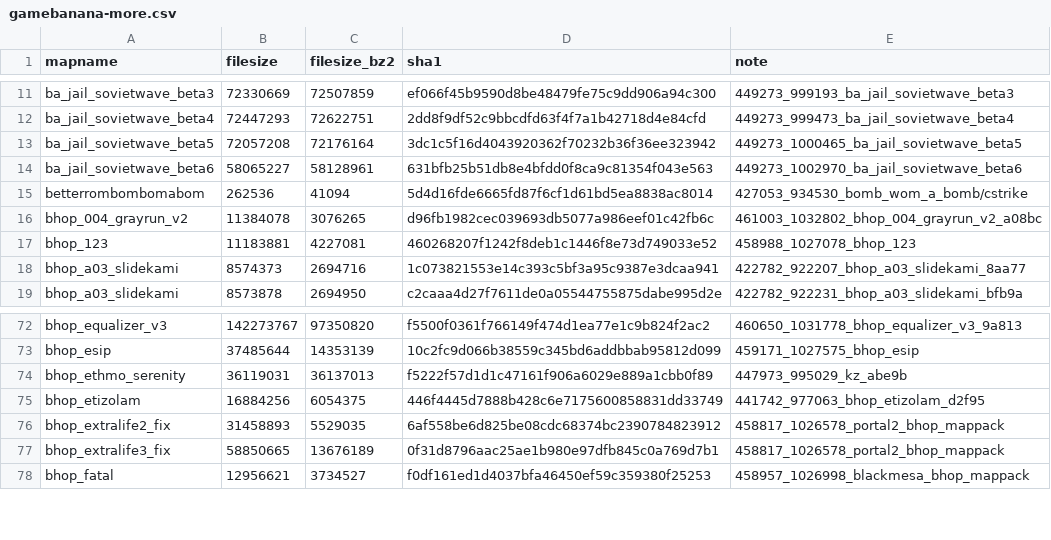
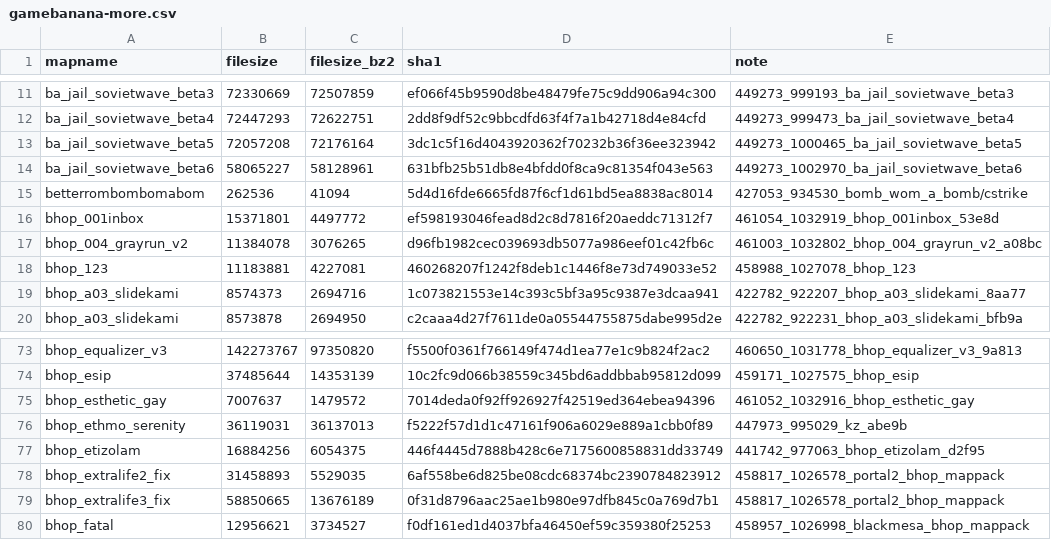
Before and after one commit to srcwr/maps-cstrike, a CSV file: unprocessed/gamebanana-more.csv, drawn as a sheet; only a part is shown, gaps mark what is left out; the diff names each change by its address in the sheet, - before the commit and + after, or states it on an @@ line.

Commit message:
202308070243

```diff
--- a/unprocessed/gamebanana-more.csv
+++ b/unprocessed/gamebanana-more.csv
+row 16: bhop_001inbox | 15371801 | 4497772 | ef598193046fead8d2c8d7816f20aeddc71312f7 | 461054_1032919_bhop_001inbox_53e8d
+row 75: bhop_esthetic_gay | 7007637 | 1479572 | 7014deda0f92ff926927f42519ed364ebea94396 | 461052_1032916_bhop_esthetic_gay
```
